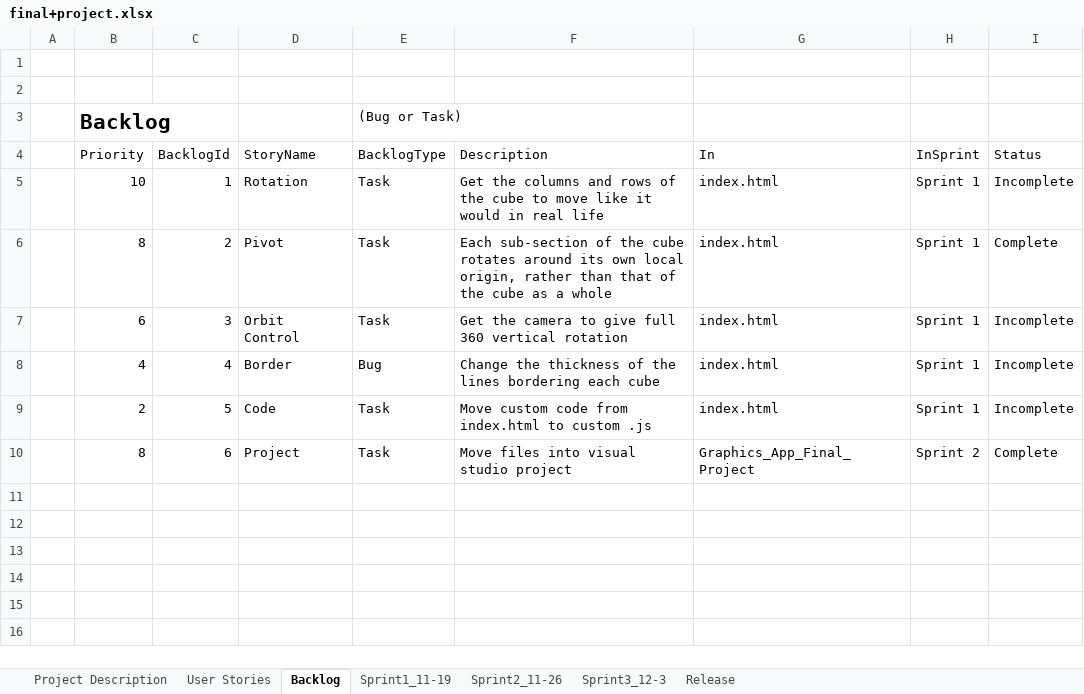
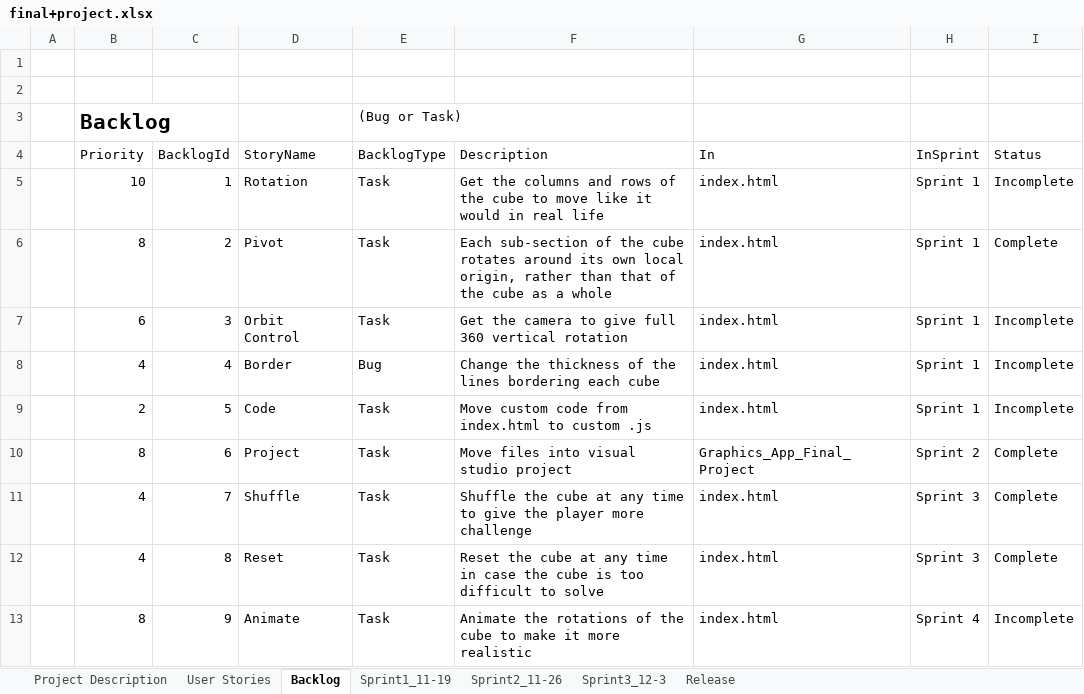
Before and after one commit to bpaner21/Graphics_Apps_Final_Project, an Excel workbook: final+project.xlsx, sheet Backlog, drawn as a sheet; values as stored, in another font and other column widths than the file's, no borders; table styles not drawn; the diff names each change by its address in the sheet, - before the commit and + after, or states it on an @@ line.

Commit message:
Updated Sprint Document

```diff
--- a/final+project.xlsx (sheet Backlog)
+++ b/final+project.xlsx (sheet Backlog)
+row 11:  | 4 | 7 | Shuffle | Task | Shuffle the cube at any time to give the player more challenge | index.html | Sprint 3 | Complete
+row 12:  | 4 | 8 | Reset | Task | Reset the cube at any time in case the cube is too difficult to solve | index.html | Sprint 3 | Complete
+row 13:  | 8 | 9 | Animate | Task | Animate the rotations of the cube to make it more realistic | index.html | Sprint 4 | Incomplete
```
Also changed, not shown: sheet Sprint3_12-3, sheet Sprint2_11-26, charts or pictures.
